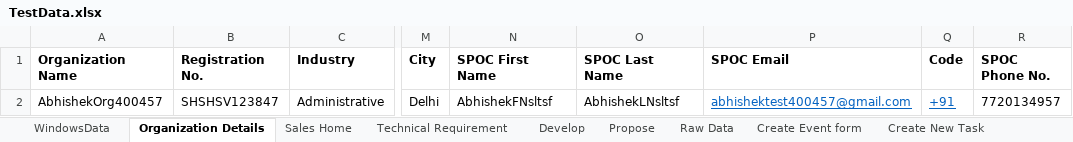
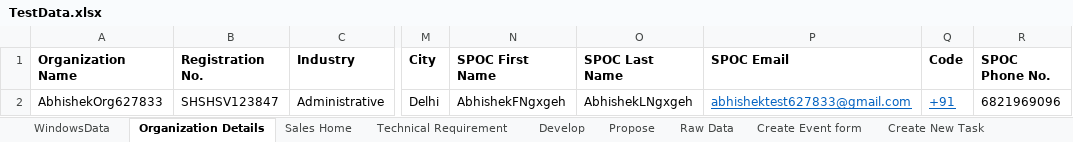
Before and after one commit to abhishekbirana/iCustomer_OSS_BSS, an Excel workbook: target/test-classes/TestData.xlsx, sheet Organization Details, drawn as a sheet; only a part is shown, gaps mark what is left out; values as stored, in another font and other column widths than the file's, no borders; the diff names each change by its address in the sheet, - before the commit and + after, or states it on an @@ line.

Commit message:
Abhishek-"220320241222"

```diff
--- a/target/test-classes/TestData.xlsx (sheet Organization Details)
+++ b/target/test-classes/TestData.xlsx (sheet Organization Details)
-A2 (Organization Name): AbhishekOrg400457
+A2 (Organization Name): AbhishekOrg627833
-N2 (SPOC First Name): AbhishekFNsltsf
+N2 (SPOC First Name): AbhishekFNgxgeh
-O2 (SPOC Last Name): AbhishekLNsltsf
+O2 (SPOC Last Name): AbhishekLNgxgeh
-P2 (SPOC Email): abhishektest400457@gmail.com
+P2 (SPOC Email): abhishektest627833@gmail.com
-R2 (SPOC Phone No.): 7720134957
+R2 (SPOC Phone No.): 6821969096
```
Also changed, not shown: sheet Sales Home, sheet WindowsData, 41 other files.
